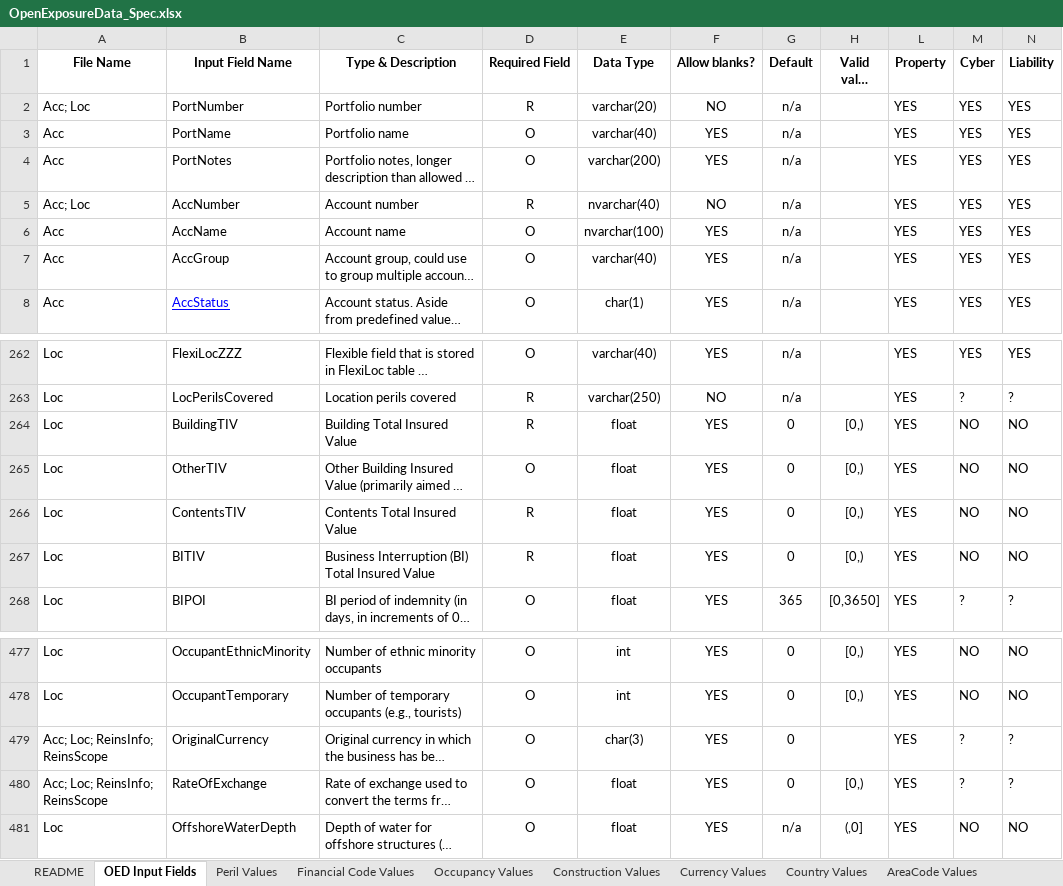
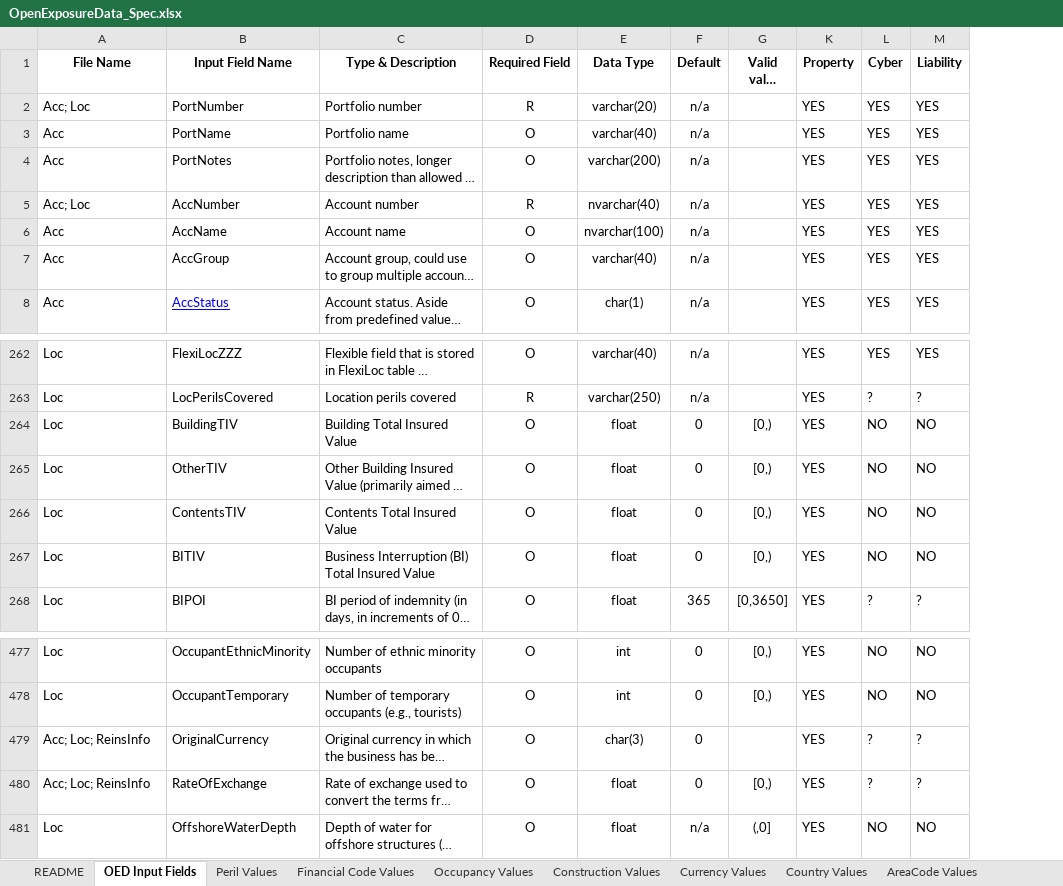
Before and after one commit to OasisLMF/ODS_OpenExposureData, an Excel workbook: OpenExposureData/Docs/OpenExposureData_Spec.xlsx, sheet OED Input Fields, drawn as a sheet; only a part is shown, gaps mark what is left out; long unchanged cells end in …; values as stored, in another font and other column widths than the file's, no borders; conditional formats not drawn; the diff names each change by its address in the sheet, - before the commit and + after, or states it on an @@ line.

```diff
--- a/OpenExposureData/Docs/OpenExposureData_Spec.xlsx (sheet OED Input Fields)
+++ b/OpenExposureData/Docs/OpenExposureData_Spec.xlsx (sheet OED Input Fields)
-column F (Allow blanks?), rows 2-8: NO | YES | YES | NO | YES | YES | YES; rows 262-268: YES | NO | YES | YES | YES | YES | YES; rows 477-481: all YES
-D264 (Required Field): R
+D264 (Required Field): O
-D266:D267 (Required Field): R
+D266:D267 (Required Field): O
-A479:A480 (File Name): Acc; Loc; ReinsInfo; ReinsScope
+A479:A480 (File Name): Acc; Loc; ReinsInfo
```
Also changed, not shown: sheet OED CR Field Appendix.
